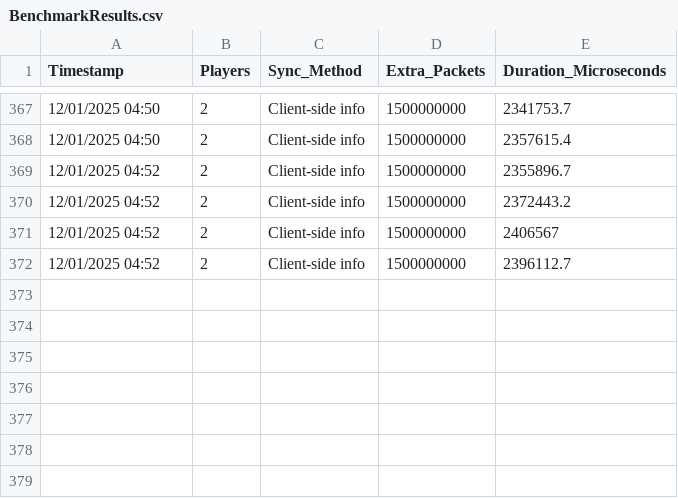
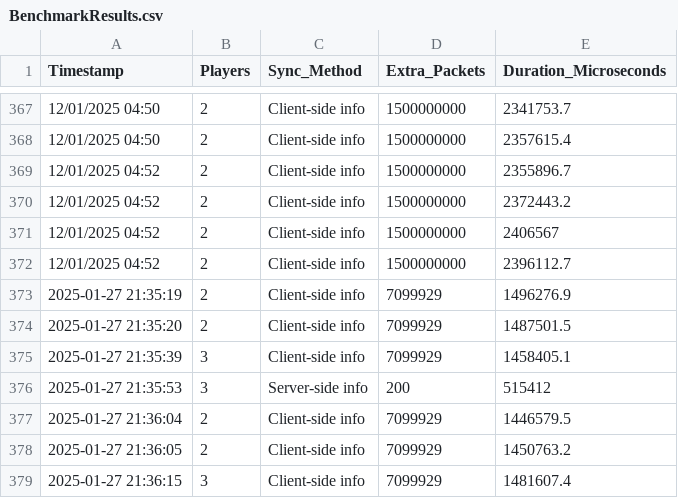
Before and after one commit to LouisVanh/Host-Migration, a CSV file: Assets/BenchmarkResults.csv, drawn as a sheet; only a part is shown, gaps mark what is left out; the diff names each change by its address in the sheet, - before the commit and + after, or states it on an @@ line.

Commit message:
New data from recording

```diff
--- a/Assets/BenchmarkResults.csv
+++ b/Assets/BenchmarkResults.csv
+row 373: 2025-01-27 21:35:19 | 2 | Client-side info | 7099929 | 1496276.9
+row 374: 2025-01-27 21:35:20 | 2 | Client-side info | 7099929 | 1487501.5
+row 375: 2025-01-27 21:35:39 | 3 | Client-side info | 7099929 | 1458405.1
+row 376: 2025-01-27 21:35:53 | 3 | Server-side info | 200 | 515412
+row 377: 2025-01-27 21:36:04 | 2 | Client-side info | 7099929 | 1446579.5
+row 378: 2025-01-27 21:36:05 | 2 | Client-side info | 7099929 | 1450763.2
+row 379: 2025-01-27 21:36:15 | 3 | Client-side info | 7099929 | 1481607.4
```
Also changed, not shown: 3 other files.
